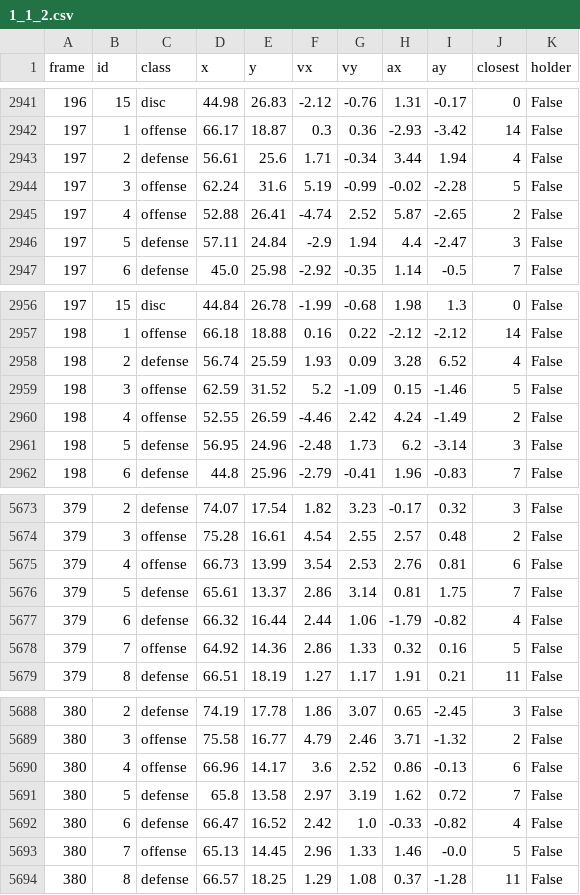
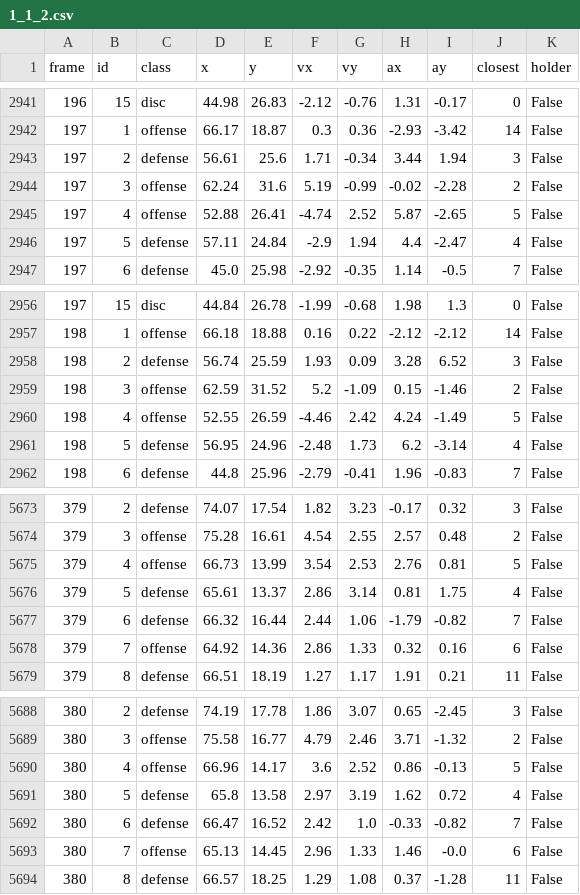
Before and after one commit to shunsuke-iwashita/VTCS, a CSV file: data/input/UltimateTrack/1_1_2.csv, drawn as a sheet; only a part is shown, gaps mark what is left out; the diff covers the shown part only.

```diff
--- a/data/input/UltimateTrack/1_1_2.csv
+++ b/data/input/UltimateTrack/1_1_2.csv
@@ -2942,6 +2942,6 @@ frame,id,class,x,y,vx,vy,ax,ay,closest,holder
 197,1,offense,66.17,18.87,0.3,0.36,-2.93,-3.42,14,False
-197,2,defense,56.61,25.6,1.71,-0.34,3.44,1.94,4,False
-197,3,offense,62.24,31.6,5.19,-0.99,-0.02,-2.28,5,False
-197,4,offense,52.88,26.41,-4.74,2.52,5.87,-2.65,2,False
-197,5,defense,57.11,24.84,-2.9,1.94,4.4,-2.47,3,False
+197,2,defense,56.61,25.6,1.71,-0.34,3.44,1.94,3,False
+197,3,offense,62.24,31.6,5.19,-0.99,-0.02,-2.28,2,False
+197,4,offense,52.88,26.41,-4.74,2.52,5.87,-2.65,5,False
+197,5,defense,57.11,24.84,-2.9,1.94,4.4,-2.47,4,False
 197,6,defense,45.0,25.98,-2.92,-0.35,1.14,-0.5,7,False
@@ -2957,6 +2957,6 @@ frame,id,class,x,y,vx,vy,ax,ay,closest,holder
 198,1,offense,66.18,18.88,0.16,0.22,-2.12,-2.12,14,False
-198,2,defense,56.74,25.59,1.93,0.09,3.28,6.52,4,False
-198,3,offense,62.59,31.52,5.2,-1.09,0.15,-1.46,5,False
-198,4,offense,52.55,26.59,-4.46,2.42,4.24,-1.49,2,False
-198,5,defense,56.95,24.96,-2.48,1.73,6.2,-3.14,3,False
+198,2,defense,56.74,25.59,1.93,0.09,3.28,6.52,3,False
+198,3,offense,62.59,31.52,5.2,-1.09,0.15,-1.46,2,False
+198,4,offense,52.55,26.59,-4.46,2.42,4.24,-1.49,5,False
+198,5,defense,56.95,24.96,-2.48,1.73,6.2,-3.14,4,False
 198,6,defense,44.8,25.96,-2.79,-0.41,1.96,-0.83,7,False
@@ -5674,6 +5674,6 @@ frame,id,class,x,y,vx,vy,ax,ay,closest,holder
 379,3,offense,75.28,16.61,4.54,2.55,2.57,0.48,2,False
-379,4,offense,66.73,13.99,3.54,2.53,2.76,0.81,6,False
-379,5,defense,65.61,13.37,2.86,3.14,0.81,1.75,7,False
-379,6,defense,66.32,16.44,2.44,1.06,-1.79,-0.82,4,False
-379,7,offense,64.92,14.36,2.86,1.33,0.32,0.16,5,False
+379,4,offense,66.73,13.99,3.54,2.53,2.76,0.81,5,False
+379,5,defense,65.61,13.37,2.86,3.14,0.81,1.75,4,False
+379,6,defense,66.32,16.44,2.44,1.06,-1.79,-0.82,7,False
+379,7,offense,64.92,14.36,2.86,1.33,0.32,0.16,6,False
 379,8,defense,66.51,18.19,1.27,1.17,1.91,0.21,11,False
@@ -5689,6 +5689,6 @@ frame,id,class,x,y,vx,vy,ax,ay,closest,holder
 380,3,offense,75.58,16.77,4.79,2.46,3.71,-1.32,2,False
-380,4,offense,66.96,14.17,3.6,2.52,0.86,-0.13,6,False
-380,5,defense,65.8,13.58,2.97,3.19,1.62,0.72,7,False
-380,6,defense,66.47,16.52,2.42,1.0,-0.33,-0.82,4,False
-380,7,offense,65.13,14.45,2.96,1.33,1.46,-0.0,5,False
+380,4,offense,66.96,14.17,3.6,2.52,0.86,-0.13,5,False
+380,5,defense,65.8,13.58,2.97,3.19,1.62,0.72,4,False
+380,6,defense,66.47,16.52,2.42,1.0,-0.33,-0.82,7,False
+380,7,offense,65.13,14.45,2.96,1.33,1.46,-0.0,6,False
 380,8,defense,66.57,18.25,1.29,1.08,0.37,-1.28,11,False
```
Also changed, not shown: 88 edited cells elsewhere in this file, data/input/UltimateTrack/1_1_1.csv, data/input/UltimateTrack/1_1_3.csv, 48 other files.
